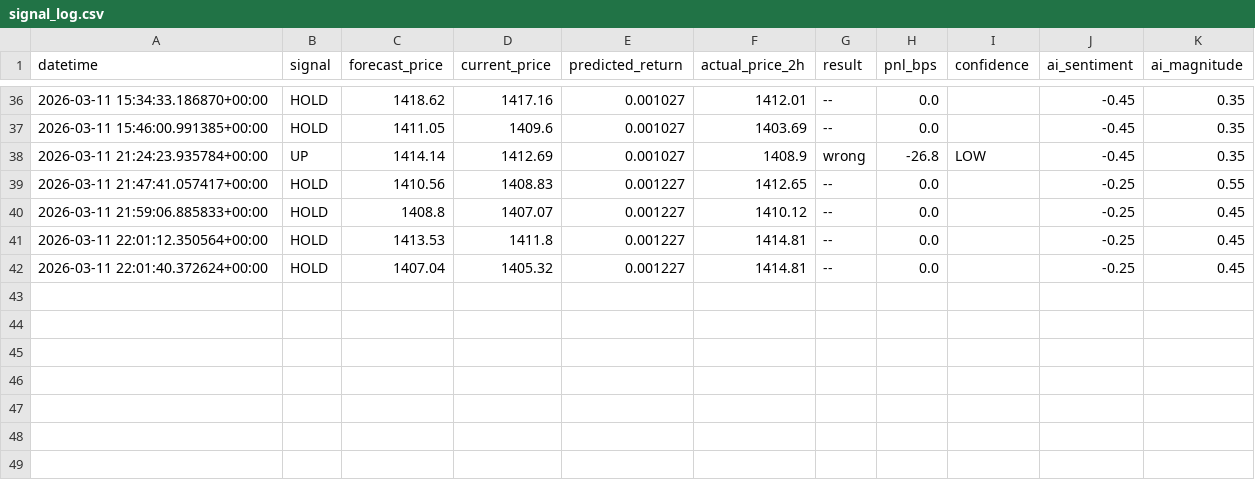
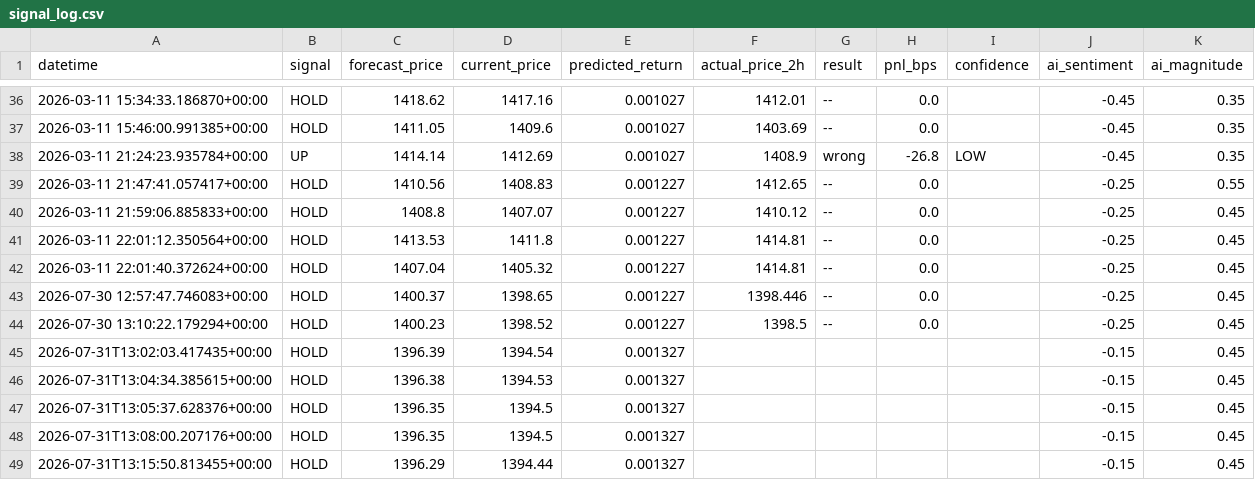
Before and after one commit to ProsperAdrian/ratepredict, a CSV file: app/signal_log.csv, drawn as a sheet; only a part is shown, gaps mark what is left out; the diff names each change by its address in the sheet, - before the commit and + after, or states it on an @@ line.

```diff
--- a/app/signal_log.csv
+++ b/app/signal_log.csv
+row 43: 2026-07-30 12:57:47.746083+00:00 | HOLD | 1400.37 | 1398.65 | 0.001227 | 1398.446 | -- | 0.0 |  | -0.25 | 0.45
+row 44: 2026-07-30 13:10:22.179294+00:00 | HOLD | 1400.23 | 1398.52 | 0.001227 | 1398.5 | -- | 0.0 |  | -0.25 | 0.45
+row 45: 2026-07-31T13:02:03.417435+00:00 | HOLD | 1396.39 | 1394.54 | 0.001327 |  |  |  |  | -0.15 | 0.45
+row 46: 2026-07-31T13:04:34.385615+00:00 | HOLD | 1396.38 | 1394.53 | 0.001327 |  |  |  |  | -0.15 | 0.45
+row 47: 2026-07-31T13:05:37.628376+00:00 | HOLD | 1396.35 | 1394.5 | 0.001327 |  |  |  |  | -0.15 | 0.45
+row 48: 2026-07-31T13:08:00.207176+00:00 | HOLD | 1396.35 | 1394.5 | 0.001327 |  |  |  |  | -0.15 | 0.45
+row 49: 2026-07-31T13:15:50.813455+00:00 | HOLD | 1396.29 | 1394.44 | 0.001327 |  |  |  |  | -0.15 | 0.45
```
Also changed, not shown: 2 other files.
